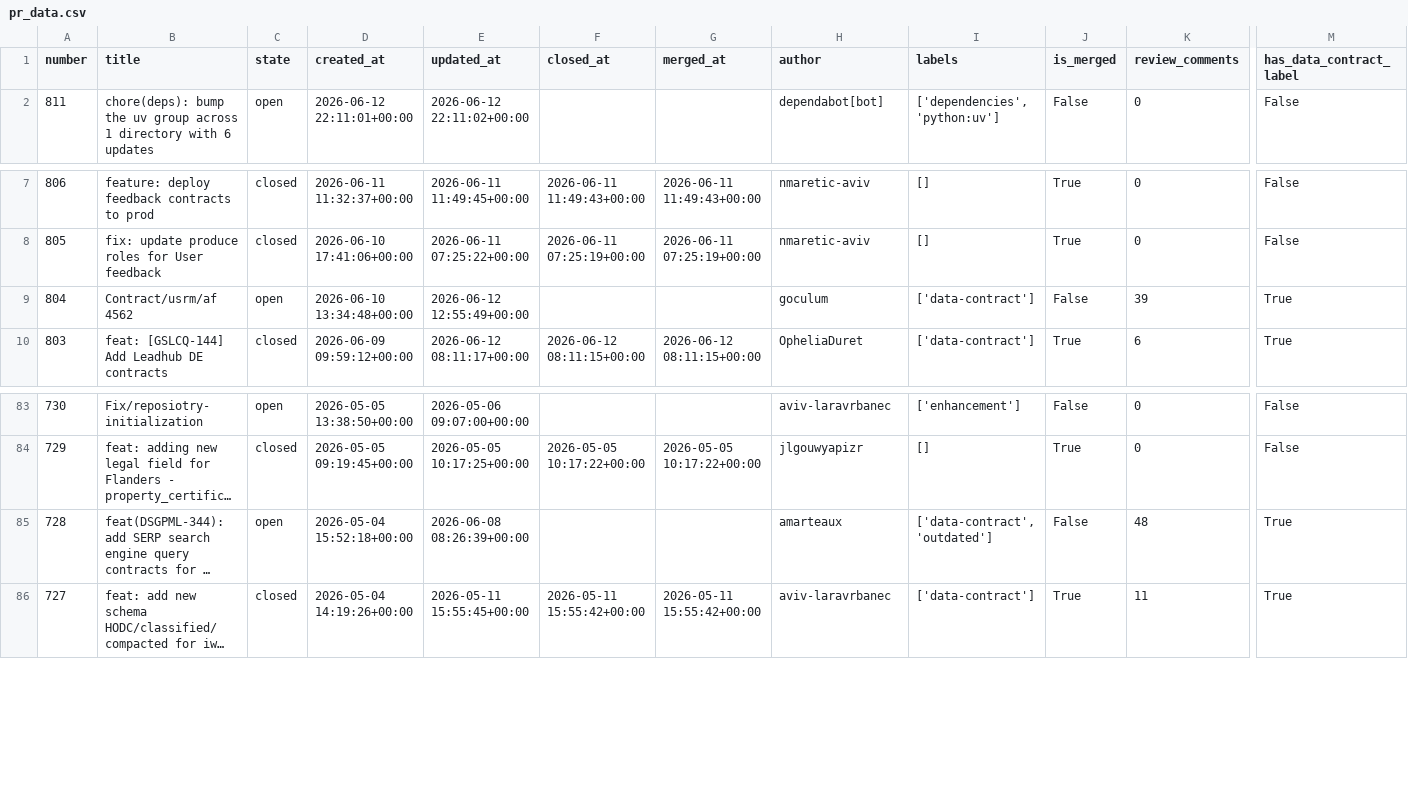
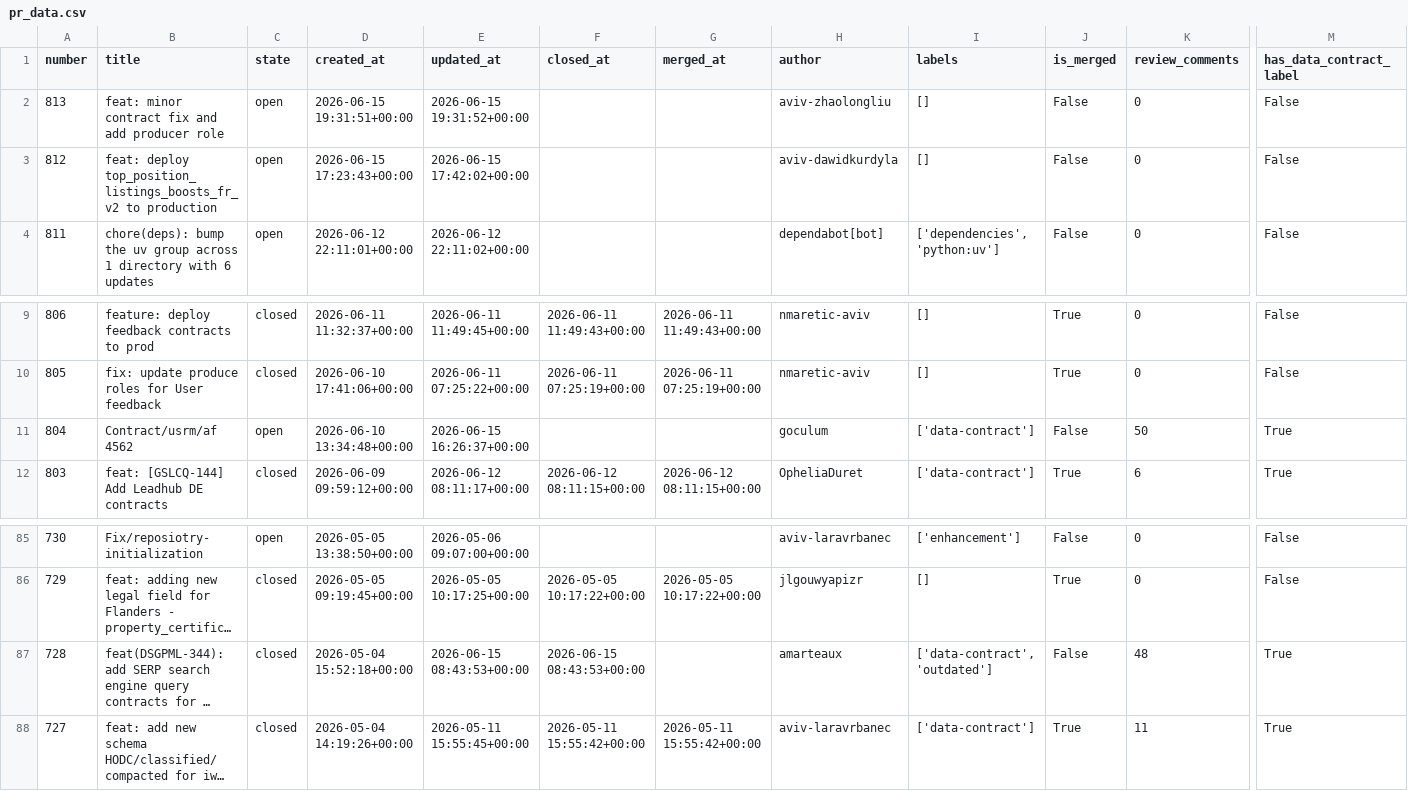
Before and after one commit to aviv-fathallahelmasri/github-pr-analytics, a CSV file: dashboard/data/pr_data.csv, drawn as a sheet; only a part is shown, gaps mark what is left out; long unchanged cells end in …; addresses are those after the commit; rows hold the shown columns only; the diff names each change by its address in the sheet, - before the commit and + after, or states it on an @@ line.

```diff
--- a/dashboard/data/pr_data.csv
+++ b/dashboard/data/pr_data.csv
+row 2: 813 | feat: minor contract fix and add producer role | open | 2026-06-15 19:31:51+00:00 | 2026-06-15 19:31:52+00:00 |  |  | aviv-zhaolongliu | [] | False | 0 | False
+row 3: 812 | feat: deploy top_position_listings_boosts_fr_v2 to production | open | 2026-06-15 17:23:43+00:00 | 2026-06-15 17:42:02+00:00 |  |  | aviv-dawidkurdyla | [] | False | 0 | False
-E11 (updated_at): 2026-06-12 12:55:49+00:00
+E11 (updated_at): 2026-06-15 16:26:37+00:00
-K11 (review_comments): 39
+K11 (review_comments): 50
-C87 (state): open
+C87 (state): closed
-E87 (updated_at): 2026-06-08 08:26:39+00:00
+E87 (updated_at): 2026-06-15 08:43:53+00:00
-F87 (closed_at): (empty)
+F87 (closed_at): 2026-06-15 08:43:53+00:00
```
Also changed, not shown: 2 other files.
